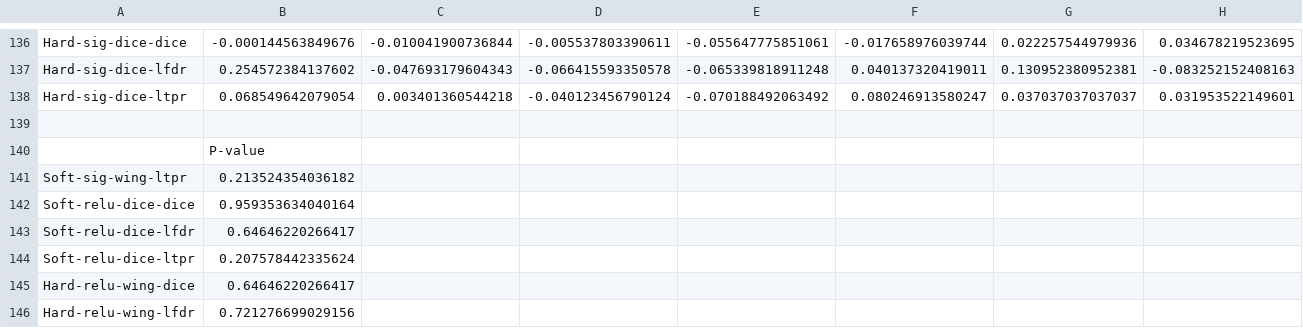
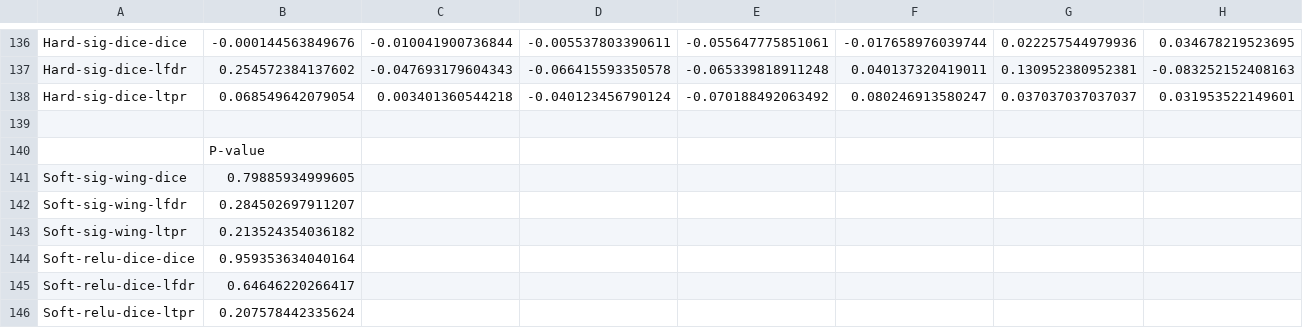
Before and after one commit to ivadomed/article-softseg, a CSV file: raw_results/ms_results.csv, drawn as a sheet; only a part is shown, gaps mark what is left out; the shorter side is filled out with more unchanged rows; rows hold the shown columns only; the diff names each change by its address in the sheet, - before the commit and + after, or states it on an @@ line.

Commit message:
p-value missing

```diff
--- a/raw_results/ms_results.csv
+++ b/raw_results/ms_results.csv
+row 141: Soft-sig-wing-dice | 0.79885934999605
+row 142: Soft-sig-wing-lfdr | 0.284502697911207
```
